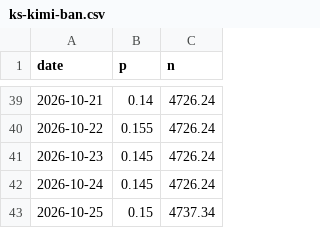
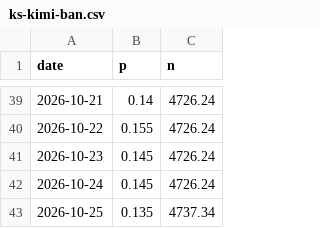
Before and after one commit to jaebooker/ai-risk-ledger, a CSV file: data/history/ks-kimi-ban.csv, drawn as a sheet; only a part is shown, gaps mark what is left out.

```diff
--- a/data/history/ks-kimi-ban.csv
+++ b/data/history/ks-kimi-ban.csv
@@ -42,2 +42,2 @@ date,p,n
 2026-10-24,0.145,4726.24
-2026-10-25,0.15,4737.34
+2026-10-25,0.135,4737.34
```
Also changed, not shown: data/history/pm-ban-open.csv, data/history/pm-google-vetting.csv, 3 other files.
